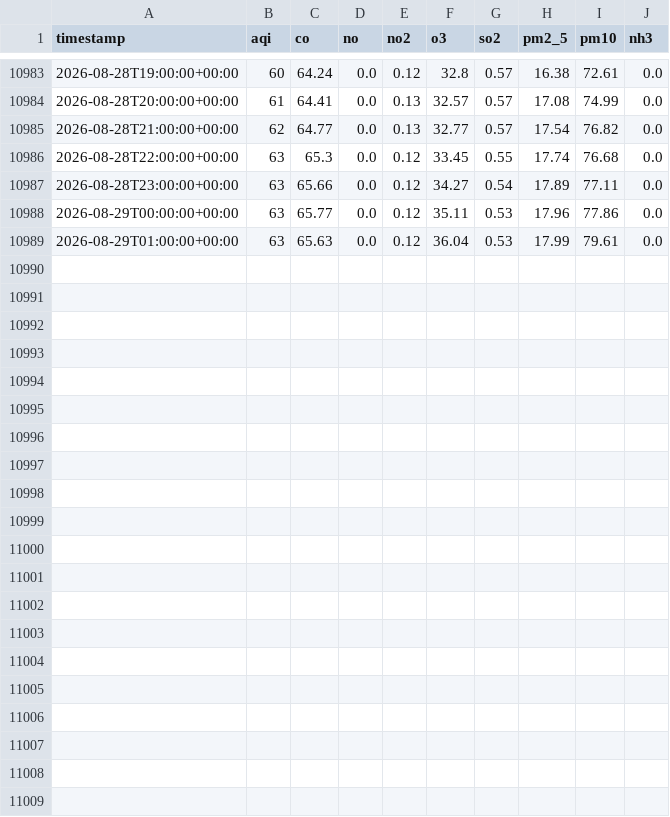
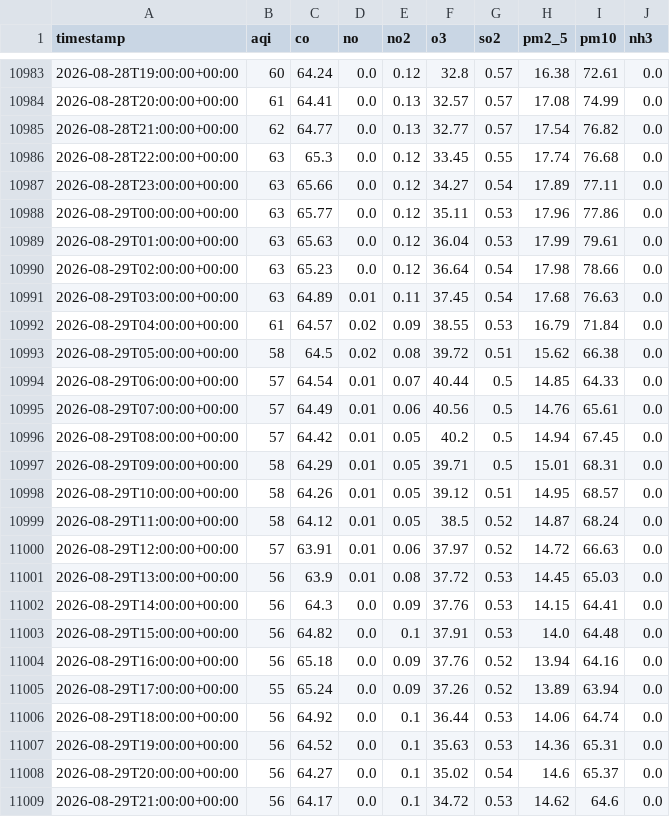
Before and after one commit to Zuhaismail/Karachi_AQI_Prediction, a CSV file: karachi_air_quality.csv, drawn as a sheet; only a part is shown, gaps mark what is left out; the diff names each change by its address in the sheet, - before the commit and + after, or states it on an @@ line.

```diff
--- a/karachi_air_quality.csv
+++ b/karachi_air_quality.csv
+row 10990: 2026-08-29T02:00:00+00:00 | 63 | 65.23 | 0.0 | 0.12 | 36.64 | 0.54 | 17.98 | 78.66 | 0.0
+row 10991: 2026-08-29T03:00:00+00:00 | 63 | 64.89 | 0.01 | 0.11 | 37.45 | 0.54 | 17.68 | 76.63 | 0.0
+row 10992: 2026-08-29T04:00:00+00:00 | 61 | 64.57 | 0.02 | 0.09 | 38.55 | 0.53 | 16.79 | 71.84 | 0.0
+row 10993: 2026-08-29T05:00:00+00:00 | 58 | 64.5 | 0.02 | 0.08 | 39.72 | 0.51 | 15.62 | 66.38 | 0.0
+row 10994: 2026-08-29T06:00:00+00:00 | 57 | 64.54 | 0.01 | 0.07 | 40.44 | 0.5 | 14.85 | 64.33 | 0.0
+row 10995: 2026-08-29T07:00:00+00:00 | 57 | 64.49 | 0.01 | 0.06 | 40.56 | 0.5 | 14.76 | 65.61 | 0.0
+row 10996: 2026-08-29T08:00:00+00:00 | 57 | 64.42 | 0.01 | 0.05 | 40.2 | 0.5 | 14.94 | 67.45 | 0.0
+row 10997: 2026-08-29T09:00:00+00:00 | 58 | 64.29 | 0.01 | 0.05 | 39.71 | 0.5 | 15.01 | 68.31 | 0.0
+row 10998: 2026-08-29T10:00:00+00:00 | 58 | 64.26 | 0.01 | 0.05 | 39.12 | 0.51 | 14.95 | 68.57 | 0.0
+row 10999: 2026-08-29T11:00:00+00:00 | 58 | 64.12 | 0.01 | 0.05 | 38.5 | 0.52 | 14.87 | 68.24 | 0.0
+row 11000: 2026-08-29T12:00:00+00:00 | 57 | 63.91 | 0.01 | 0.06 | 37.97 | 0.52 | 14.72 | 66.63 | 0.0
+row 11001: 2026-08-29T13:00:00+00:00 | 56 | 63.9 | 0.01 | 0.08 | 37.72 | 0.53 | 14.45 | 65.03 | 0.0
+row 11002: 2026-08-29T14:00:00+00:00 | 56 | 64.3 | 0.0 | 0.09 | 37.76 | 0.53 | 14.15 | 64.41 | 0.0
+row 11003: 2026-08-29T15:00:00+00:00 | 56 | 64.82 | 0.0 | 0.1 | 37.91 | 0.53 | 14.0 | 64.48 | 0.0
+row 11004: 2026-08-29T16:00:00+00:00 | 56 | 65.18 | 0.0 | 0.09 | 37.76 | 0.52 | 13.94 | 64.16 | 0.0
+row 11005: 2026-08-29T17:00:00+00:00 | 55 | 65.24 | 0.0 | 0.09 | 37.26 | 0.52 | 13.89 | 63.94 | 0.0
+row 11006: 2026-08-29T18:00:00+00:00 | 56 | 64.92 | 0.0 | 0.1 | 36.44 | 0.53 | 14.06 | 64.74 | 0.0
+row 11007: 2026-08-29T19:00:00+00:00 | 56 | 64.52 | 0.0 | 0.1 | 35.63 | 0.53 | 14.36 | 65.31 | 0.0
+row 11008: 2026-08-29T20:00:00+00:00 | 56 | 64.27 | 0.0 | 0.1 | 35.02 | 0.54 | 14.6 | 65.37 | 0.0
+row 11009: 2026-08-29T21:00:00+00:00 | 56 | 64.17 | 0.0 | 0.1 | 34.72 | 0.53 | 14.62 | 64.6 | 0.0
```
Also changed, not shown: forecast_next3days_all_models.csv, 2 other files.
